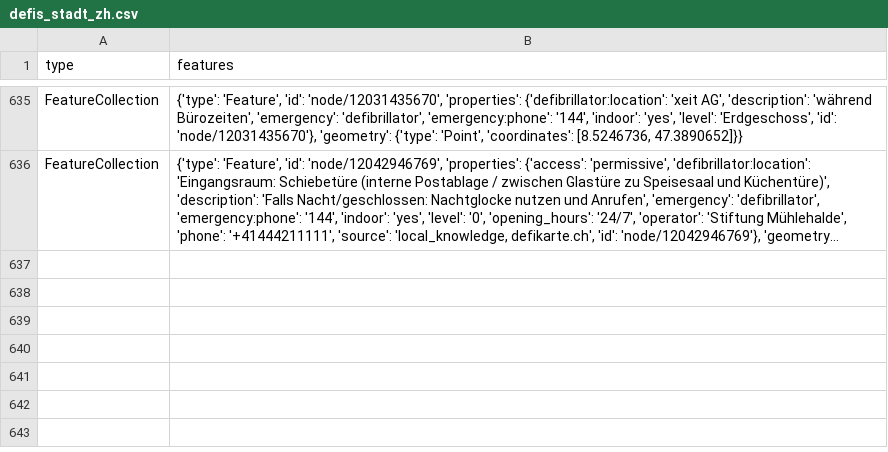
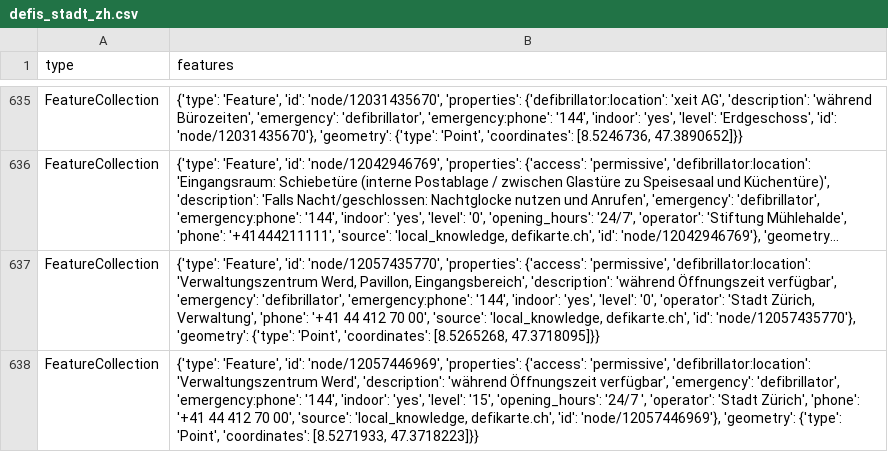
Before and after one commit to OpenBracketsCH/defi_data, a CSV file: data/csv/defis_stadt_zh.csv, drawn as a sheet; only a part is shown, gaps mark what is left out; long unchanged cells end in …; the diff names each change by its address in the sheet, - before the commit and + after, or states it on an @@ line.

```diff
--- a/data/csv/defis_stadt_zh.csv
+++ b/data/csv/defis_stadt_zh.csv
+row 637: FeatureCollection | {'type': 'Feature', 'id': 'node/12057435770', 'properties': {'access': 'permissive', 'defibrillator:location': 'Verwaltungszentrum Werd, Pavillon, Eingangsbereich', 'description': 'während Öffnungszeit verfügbar', 'emergency': 'defibrillator', 'emergency:phone': '144', 'indoor': 'yes', 'level': '0', 'operator': 'Stadt Zürich, Verwaltung', 'phone': '+41 44 412 70 00', 'source': 'local_knowledge, defikarte.ch', 'id': 'node/12057435770'}, 'geometry': {'type': 'Point', 'coordinates': [8.5265268, 47.3718095]}}
+row 638: FeatureCollection | {'type': 'Feature', 'id': 'node/12057446969', 'properties': {'access': 'permissive', 'defibrillator:location': 'Verwaltungszentrum Werd', 'description': 'während Öffnungszeit verfügbar', 'emergency': 'defibrillator', 'emergency:phone': '144', 'indoor': 'yes', 'level': '15', 'opening_hours': '24/7 ', 'operator': 'Stadt Zürich', 'phone': '+41 44 412 70 00', 'source': 'local_knowledge, defikarte.ch', 'id': 'node/12057446969'}, 'geometry': {'type': 'Point', 'coordinates': [8.5271933, 47.3718223]}}
```
Also changed, not shown: data/csv/defis_dispo_knzsg.csv, data/csv/defis_kt_ag.csv, 6 other files.
